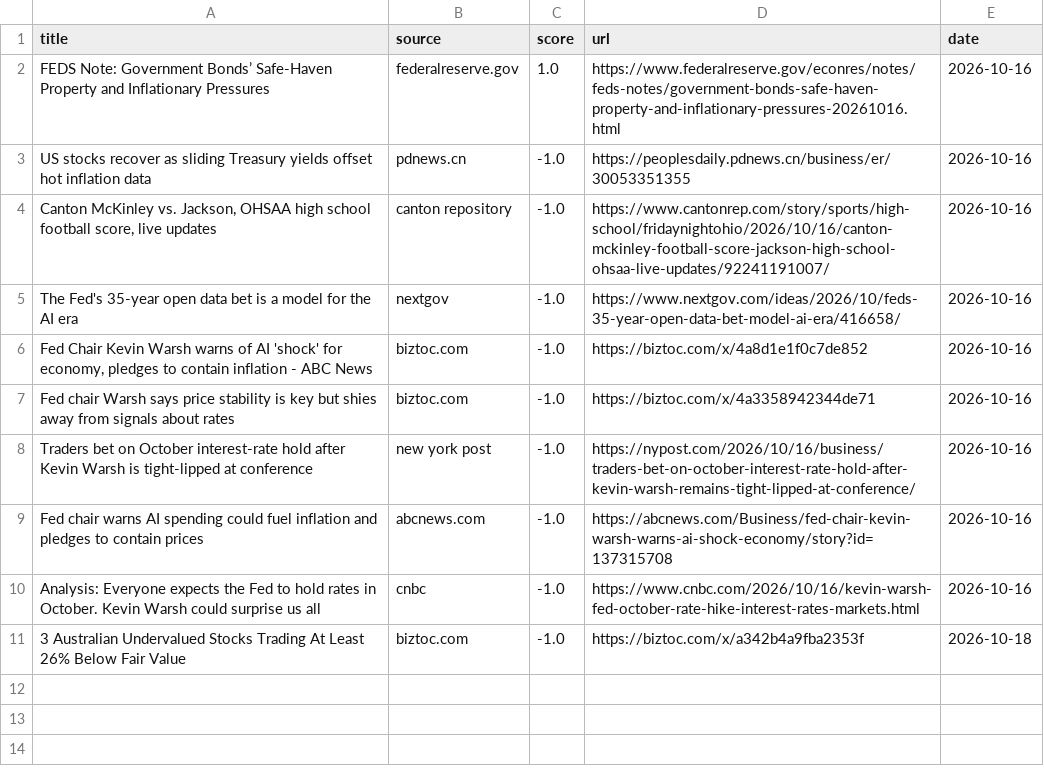
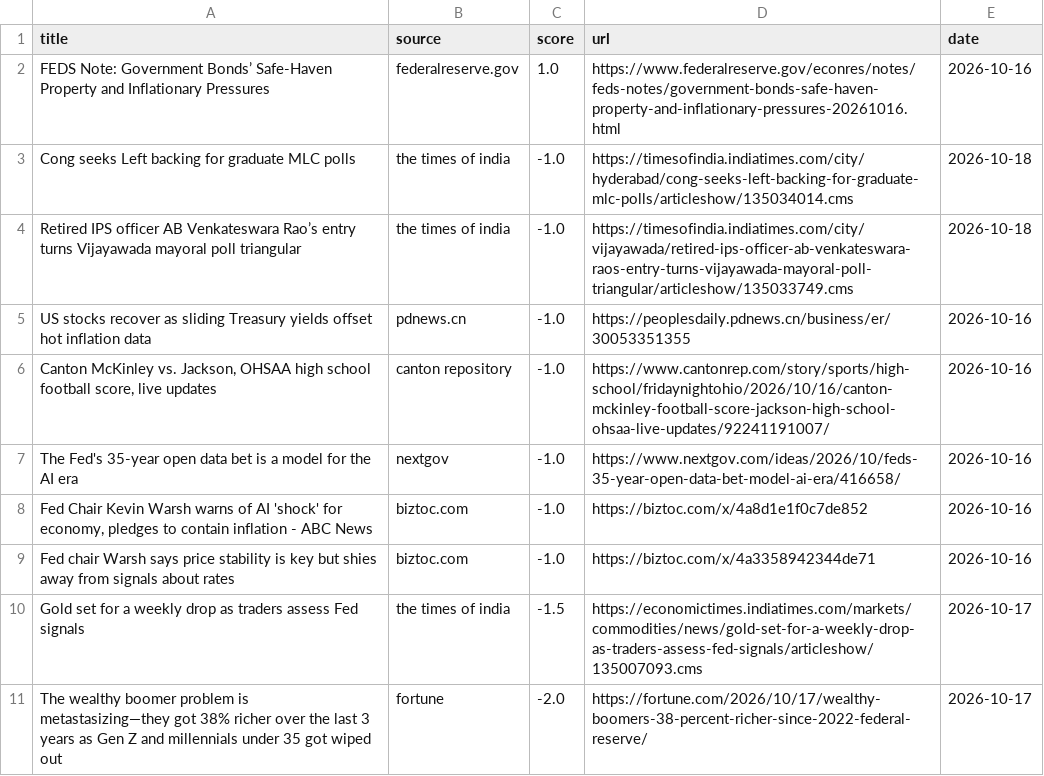
Before and after one commit to Z8Sa/macro-funda, a CSV file: data/top_news.csv, drawn as a sheet; removed rows and columns are numbered as before the commit, all else as after; the diff names each change by its address in the sheet, - before the commit and + after, or states it on an @@ line.

```diff
--- a/data/top_news.csv
+++ b/data/top_news.csv
+row 3: Cong seeks Left backing for graduate MLC polls | the times of india | -1.0 | https://timesofindia.indiatimes.com/city/hyderabad/cong-seeks-left-backing-for-graduate-mlc-polls/articleshow/135034014.cms | 2026-10-18
+row 4: Retired IPS officer AB Venkateswara Rao’s entry turns Vijayawada mayoral poll triangular | the times of india | -1.0 | https://timesofindia.indiatimes.com/city/vijayawada/retired-ips-officer-ab-venkateswara-raos-entry-turns-vijayawada-mayoral-poll-triangular/articleshow/135033749.cms | 2026-10-18
-row 8: Traders bet on October interest-rate hold after Kevin Warsh is tight-lipped at conference | new york post | -1.0 | https://nypost.com/2026/10/16/business/traders-bet-on-october-interest-rate-hold-after-kevin-warsh-remains-tight-lipped-at-conference/ | 2026-10-16
-row 9: Fed chair warns AI spending could fuel inflation and pledges to contain prices | abcnews.com | -1.0 | https://abcnews.com/Business/fed-chair-kevin-warsh-warns-ai-shock-economy/story?id=137315708 | 2026-10-16
-row 10: Analysis: Everyone expects the Fed to hold rates in October. Kevin Warsh could surprise us all | cnbc | -1.0 | https://www.cnbc.com/2026/10/16/kevin-warsh-fed-october-rate-hike-interest-rates-markets.html | 2026-10-16
-row 11: 3 Australian Undervalued Stocks Trading At Least 26% Below Fair Value | biztoc.com | -1.0 | https://biztoc.com/x/a342b4a9fba2353f | 2026-10-18
+row 10: Gold set for a weekly drop as traders assess Fed signals | the times of india | -1.5 | https://economictimes.indiatimes.com/markets/commodities/news/gold-set-for-a-weekly-drop-as-traders-assess-fed-signals/articleshow/135007093.cms | 2026-10-17
+row 11: The wealthy boomer problem is metastasizing—they got 38% richer over the last 3 years as Gen Z and millennials under 35 got wiped out | fortune | -2.0 | https://fortune.com/2026/10/17/wealthy-boomers-38-percent-richer-since-2022-federal-reserve/ | 2026-10-17
```
Also changed, not shown: 5 other files.
